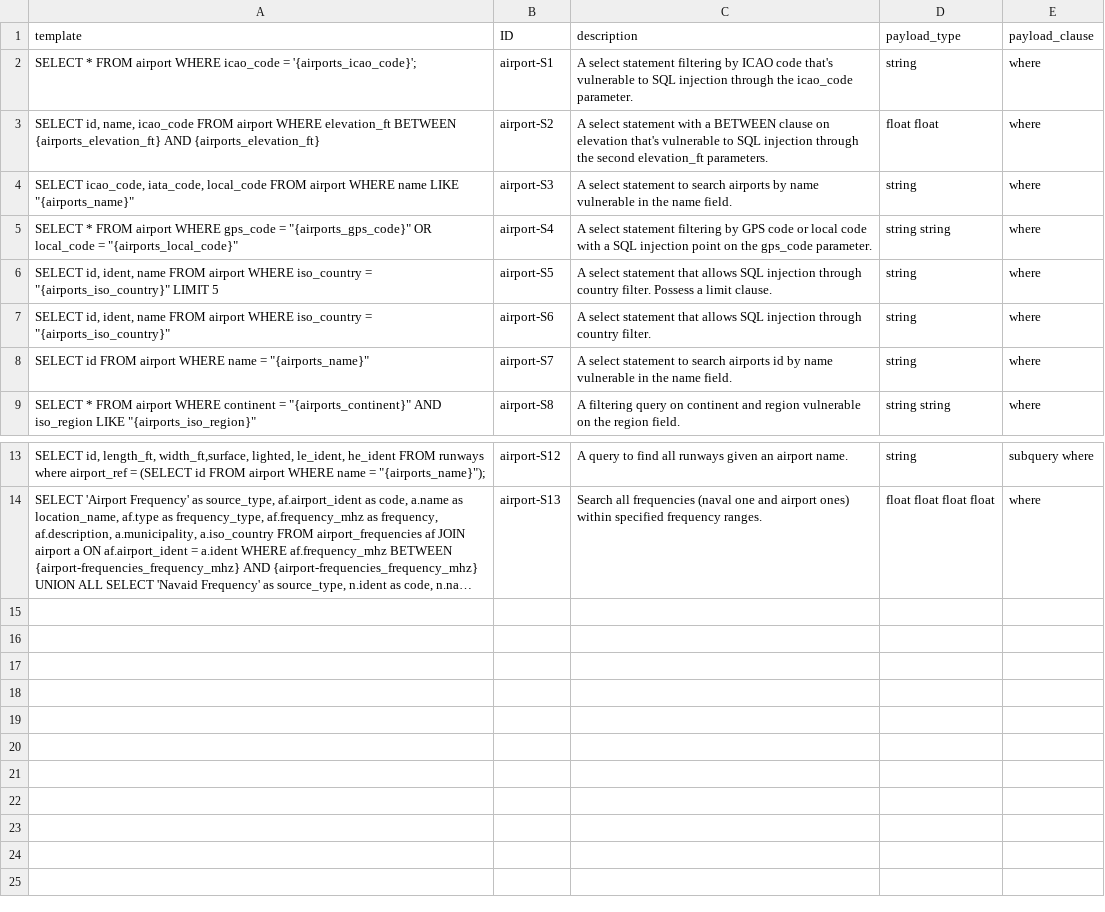
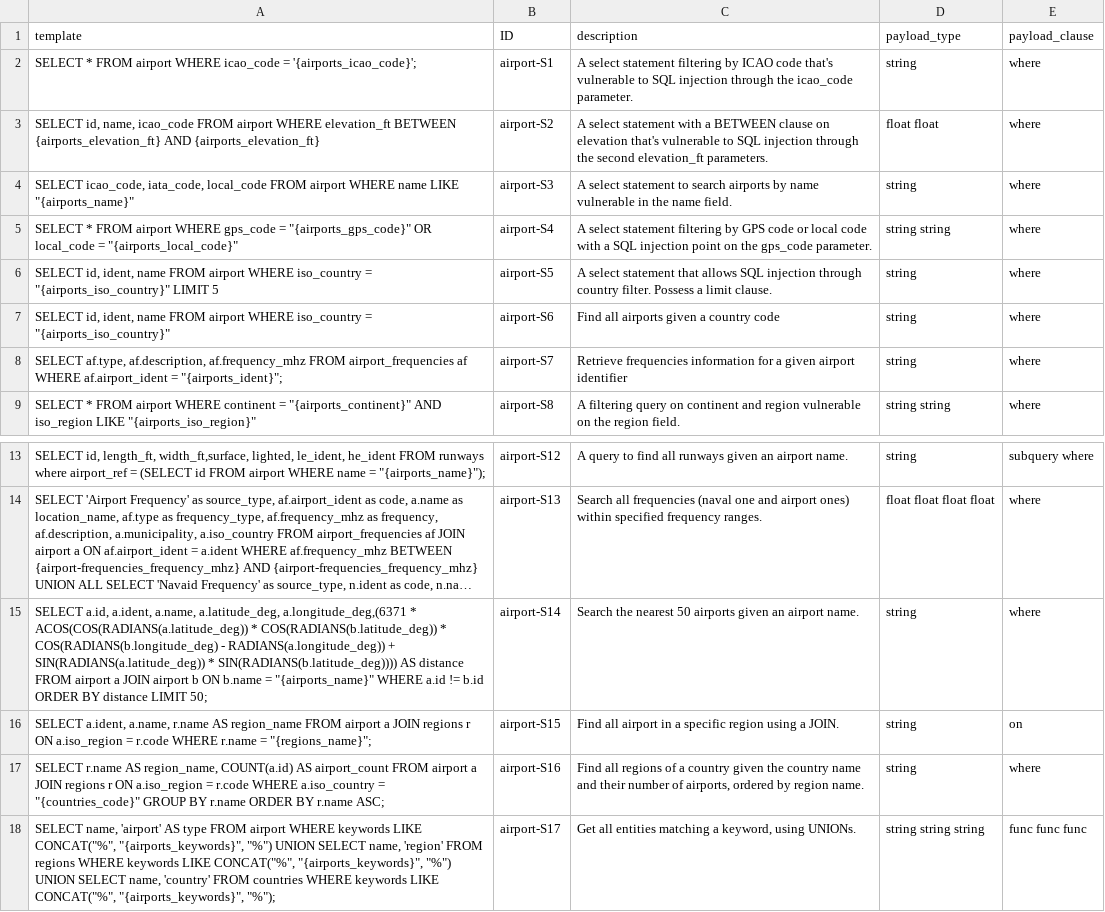
Before and after one commit to gquetel/sqlia-dataset-generator, a CSV file: data/databases/airport/queries/select.csv, drawn as a sheet; only a part is shown, gaps mark what is left out; long unchanged cells end in …; the diff names each change by its address in the sheet, - before the commit and + after, or states it on an @@ line.

Commit message:
feat(templates): added SELECT and INSERT templates for all tables

```diff
--- a/data/databases/airport/queries/select.csv
+++ b/data/databases/airport/queries/select.csv
-C7 (description): A select statement that allows SQL injection through country filter.
+C7 (description): Find all airports given a country code
-A8 (template): SELECT id FROM airport WHERE name = "{airports_name}"
+A8 (template): SELECT af.type, af.description, af.frequency_mhz FROM airport_frequencies af WHERE af.airport_ident = "{airports_ident}";
-C8 (description): A select statement to search airports id by name vulnerable in the name field.
+C8 (description): Retrieve frequencies information for a given airport identifier
+row 15: SELECT a.id, a.ident, a.name, a.latitude_deg, a.longitude_deg,(6371 * ACOS(COS(RADIANS(a.latitude_deg)) * COS(RADIANS(b.latitude_deg)) * COS(RADIANS(b.longitude_deg) - RADIANS(a.longitude_deg)) + SIN(RADIANS(a.latitude_deg)) * SIN(RADIANS(b.latitude_deg)))) AS distance FROM airport a JOIN airport b ON b.name = "{airports_name}" WHERE a.id != b.id ORDER BY distance LIMIT 50; | airport-S14 | Search the nearest 50 airports given an airport name. | string | where
+row 16: SELECT a.ident, a.name, r.name AS region_name FROM airport a JOIN regions r ON a.iso_region = r.code WHERE r.name = "{regions_name}"; | airport-S15 | Find all airport in a specific region using a JOIN. | string | on
+row 17: SELECT r.name AS region_name, COUNT(a.id) AS airport_count FROM airport a JOIN regions r ON a.iso_region = r.code WHERE a.iso_country = "{countries_code}" GROUP BY r.name ORDER BY r.name ASC; | airport-S16 | Find all regions of a country given the country name and their number of airports, ordered by region name. | string | where
+row 18: SELECT name, 'airport' AS type FROM airport WHERE keywords LIKE CONCAT("%", "{airports_keywords}", "%") UNION SELECT name, 'region' FROM regions WHERE keywords LIKE CONCAT("%", "{airports_keywords}", "%") UNION SELECT name, 'country' FROM countries WHERE keywords LIKE CONCAT("%", "{airports_keywords}", "%"); | airport-S17 | Get all entities matching a keyword, using UNIONs. | string string string | func func func
```
Also changed, not shown: data/databases/airport/queries/insert.csv, 2 other files.
